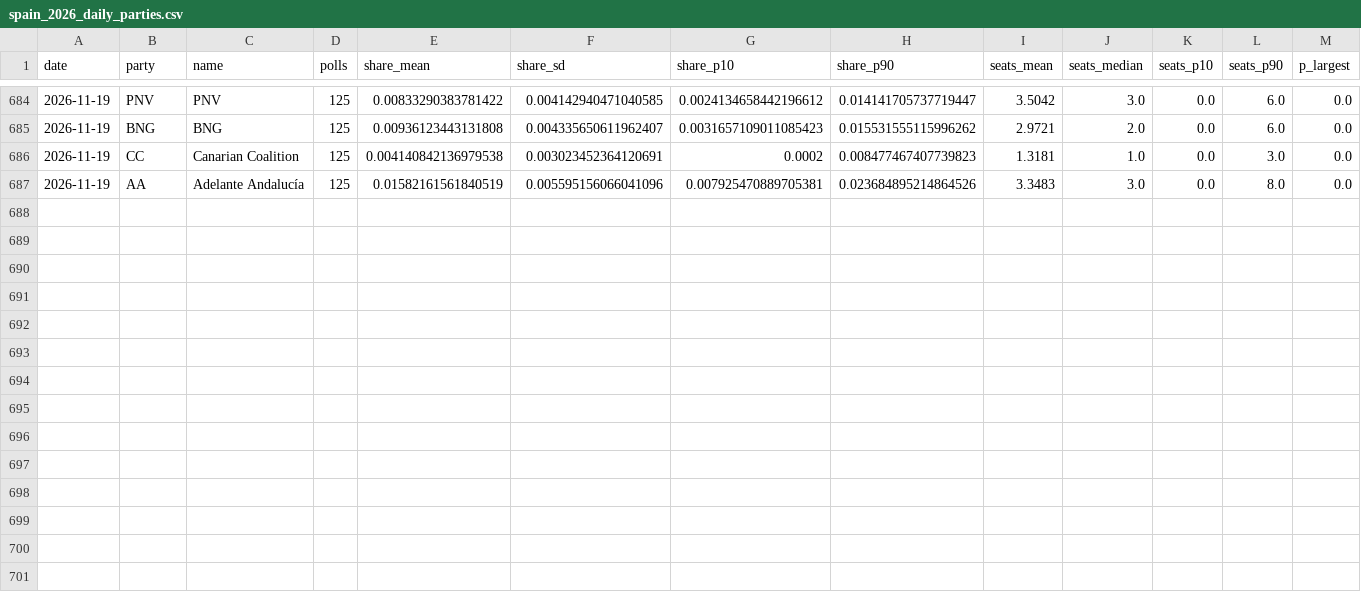
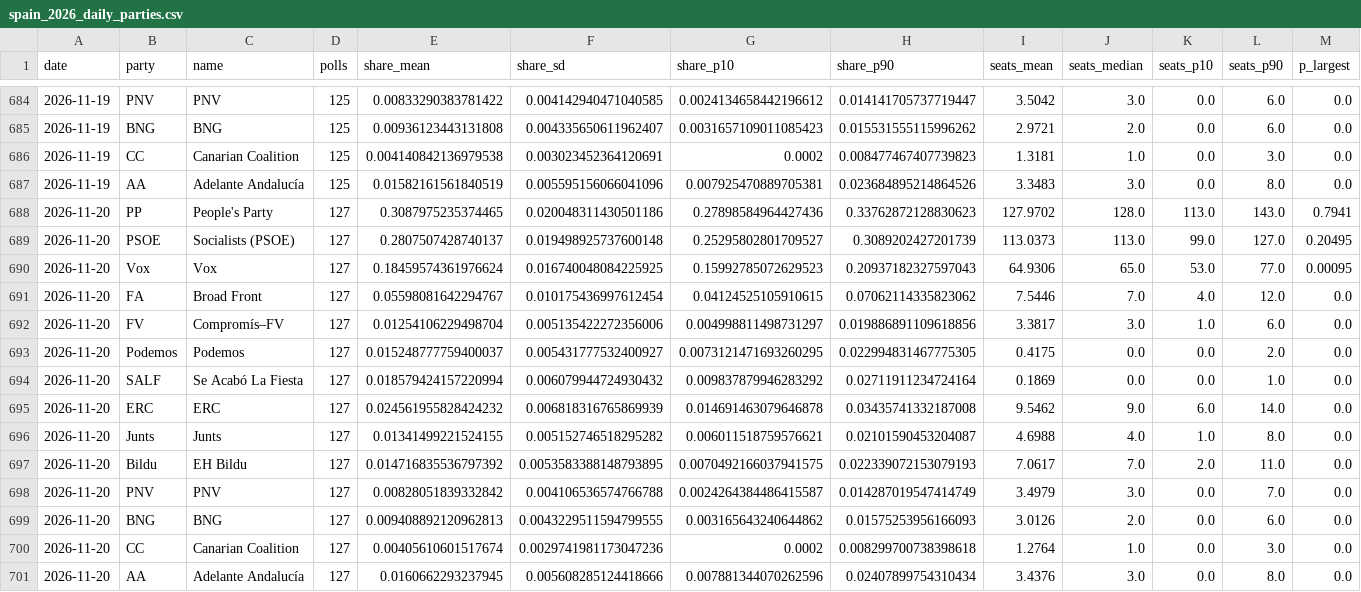
Before and after one commit to ZaMalik123/election-forecasts, a CSV file: outputs/spain_2026_daily_parties.csv, drawn as a sheet; only a part is shown, gaps mark what is left out; rows hold the shown columns only; the diff names each change by its address in the sheet, - before the commit and + after, or states it on an @@ line.

```diff
--- a/outputs/spain_2026_daily_parties.csv
+++ b/outputs/spain_2026_daily_parties.csv
+row 688: 2026-11-20 | PP | People's Party | 127 | 0.3087975235374465 | 0.020048311430501186 | 0.27898584964427436 | 0.33762872128830623 | 127.9702 | 128.0 | 113.0 | 143.0 | 0.7941
+row 689: 2026-11-20 | PSOE | Socialists (PSOE) | 127 | 0.2807507428740137 | 0.019498925737600148 | 0.25295802801709527 | 0.3089202427201739 | 113.0373 | 113.0 | 99.0 | 127.0 | 0.20495
+row 690: 2026-11-20 | Vox | Vox | 127 | 0.18459574361976624 | 0.016740048084225925 | 0.15992785072629523 | 0.20937182327597043 | 64.9306 | 65.0 | 53.0 | 77.0 | 0.00095
+row 691: 2026-11-20 | FA | Broad Front | 127 | 0.05598081642294767 | 0.010175436997612454 | 0.04124525105910615 | 0.07062114335823062 | 7.5446 | 7.0 | 4.0 | 12.0 | 0.0
+row 692: 2026-11-20 | FV | Compromís–FV | 127 | 0.01254106229498704 | 0.005135422272356006 | 0.004998811498731297 | 0.019886891109618856 | 3.3817 | 3.0 | 1.0 | 6.0 | 0.0
+row 693: 2026-11-20 | Podemos | Podemos | 127 | 0.015248777759400037 | 0.005431777532400927 | 0.0073121471693260295 | 0.022994831467775305 | 0.4175 | 0.0 | 0.0 | 2.0 | 0.0
+row 694: 2026-11-20 | SALF | Se Acabó La Fiesta | 127 | 0.018579424157220994 | 0.006079944724930432 | 0.009837879946283292 | 0.02711911234724164 | 0.1869 | 0.0 | 0.0 | 1.0 | 0.0
+row 695: 2026-11-20 | ERC | ERC | 127 | 0.024561955828424232 | 0.006818316765869939 | 0.014691463079646878 | 0.03435741332187008 | 9.5462 | 9.0 | 6.0 | 14.0 | 0.0
+row 696: 2026-11-20 | Junts | Junts | 127 | 0.01341499221524155 | 0.005152746518295282 | 0.006011518759576621 | 0.02101590453204087 | 4.6988 | 4.0 | 1.0 | 8.0 | 0.0
+row 697: 2026-11-20 | Bildu | EH Bildu | 127 | 0.014716835536797392 | 0.0053583388148793895 | 0.0070492166037941575 | 0.022339072153079193 | 7.0617 | 7.0 | 2.0 | 11.0 | 0.0
+row 698: 2026-11-20 | PNV | PNV | 127 | 0.00828051839332842 | 0.004106536574766788 | 0.0024264384486415587 | 0.014287019547414749 | 3.4979 | 3.0 | 0.0 | 7.0 | 0.0
+row 699: 2026-11-20 | BNG | BNG | 127 | 0.009408892120962813 | 0.0043229511594799555 | 0.003165643240644862 | 0.01575253956166093 | 3.0126 | 2.0 | 0.0 | 6.0 | 0.0
+row 700: 2026-11-20 | CC | Canarian Coalition | 127 | 0.00405610601517674 | 0.0029741981173047236 | 0.0002 | 0.008299700738398618 | 1.2764 | 1.0 | 0.0 | 3.0 | 0.0
+row 701: 2026-11-20 | AA | Adelante Andalucía | 127 | 0.0160662293237945 | 0.005608285124418666 | 0.007881344070262596 | 0.02407899754310434 | 3.4376 | 3.0 | 0.0 | 8.0 | 0.0
```
Also changed, not shown: outputs/spain_2026_daily_blocs.csv, outputs/spain_2026_provinces.csv, 15 other files.
